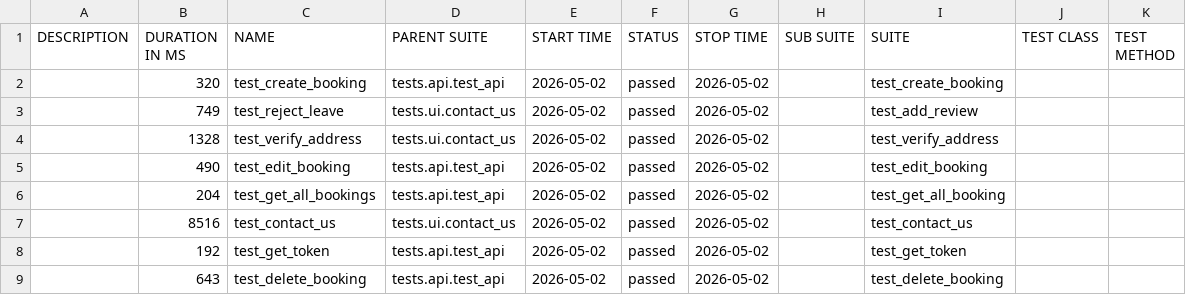
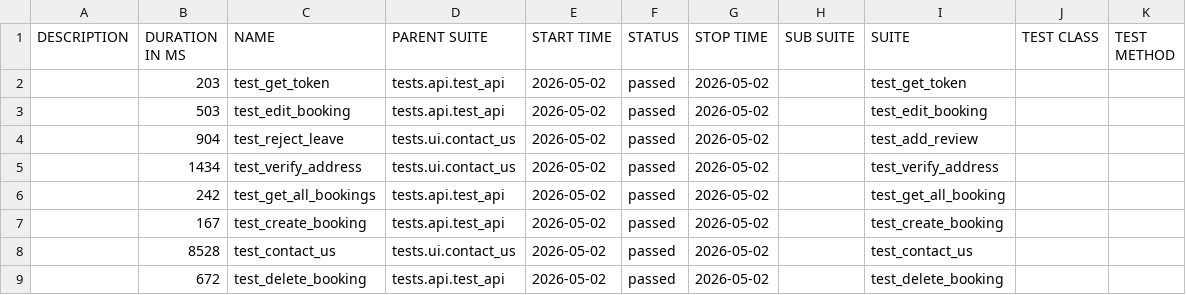
Before and after one commit to LuisVu99/Demo_for_CI_CD, a CSV file: data/suites.csv, drawn as a sheet.

```diff
--- a/data/suites.csv
+++ b/data/suites.csv
@@ -1,9 +1,9 @@
 "DESCRIPTION","DURATION IN MS","NAME","PARENT SUITE","START TIME","STATUS","STOP TIME","SUB SUITE","SUITE","TEST CLASS","TEST METHOD"
-"","320","test_create_booking","tests.api.test_api","2026-05-02","passed","2026-05-02","","test_create_booking","",""
-"","749","test_reject_leave","tests.ui.contact_us","2026-05-02","passed","2026-05-02","","test_add_review","",""
-"","1328","test_verify_address","tests.ui.contact_us","2026-05-02","passed","2026-05-02","","test_verify_address","",""
-"","490","test_edit_booking","tests.api.test_api","2026-05-02","passed","2026-05-02","","test_edit_booking","",""
-"","204","test_get_all_bookings","tests.api.test_api","2026-05-02","passed","2026-05-02","","test_get_all_booking","",""
-"","8516","test_contact_us","tests.ui.contact_us","2026-05-02","passed","2026-05-02","","test_contact_us","",""
-"","192","test_get_token","tests.api.test_api","2026-05-02","passed","2026-05-02","","test_get_token","",""
-"","643","test_delete_booking","tests.api.test_api","2026-05-02","passed","2026-05-02","","test_delete_booking","",""
+"","203","test_get_token","tests.api.test_api","2026-05-02","passed","2026-05-02","","test_get_token","",""
+"","503","test_edit_booking","tests.api.test_api","2026-05-02","passed","2026-05-02","","test_edit_booking","",""
+"","904","test_reject_leave","tests.ui.contact_us","2026-05-02","passed","2026-05-02","","test_add_review","",""
+"","1434","test_verify_address","tests.ui.contact_us","2026-05-02","passed","2026-05-02","","test_verify_address","",""
+"","242","test_get_all_bookings","tests.api.test_api","2026-05-02","passed","2026-05-02","","test_get_all_booking","",""
+"","167","test_create_booking","tests.api.test_api","2026-05-02","passed","2026-05-02","","test_create_booking","",""
+"","8528","test_contact_us","tests.ui.contact_us","2026-05-02","passed","2026-05-02","","test_contact_us","",""
+"","672","test_delete_booking","tests.api.test_api","2026-05-02","passed","2026-05-02","","test_delete_booking","",""
```
Also changed, not shown: 48 other files.
